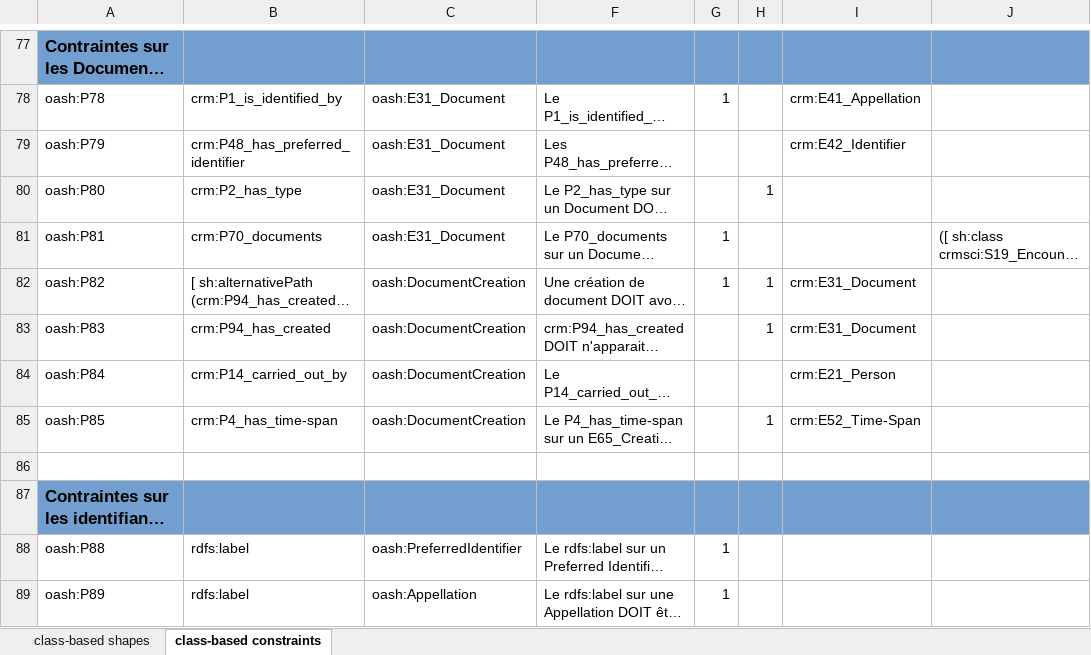
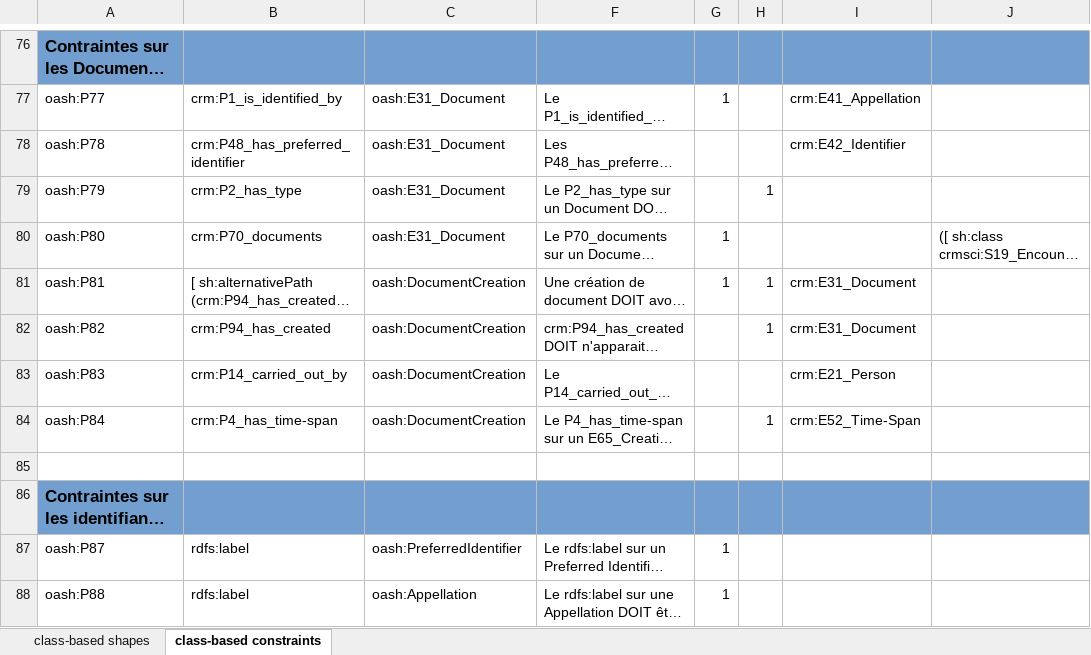
Before and after one commit to sparna-git/masa-git, an Excel workbook: federation/src/main/webapp/theme-default/shapes/OpenArchaeo-Shapes.xlsx, sheet class-based constraints, drawn as a sheet; only a part is shown, gaps mark what is left out; long unchanged cells end in …; values as stored, in another font and other column widths than the file's, no borders; addresses are those after the commit; the diff covers the shown part only; the diff names each change by its address in the sheet, - before the commit and + after, or states it on an @@ line.

```diff
--- a/federation/src/main/webapp/theme-default/shapes/OpenArchaeo-Shapes.xlsx (sheet class-based constraints)
+++ b/federation/src/main/webapp/theme-default/shapes/OpenArchaeo-Shapes.xlsx (sheet class-based constraints)
-A77: oash:P78
+A77: oash:P77
-A78: oash:P79
+A78: oash:P78
-A79: oash:P80
+A79: oash:P79
-A80: oash:P81
+A80: oash:P80
-A81: oash:P82
+A81: oash:P81
-A82: oash:P83
+A82: oash:P82
-A83: oash:P84
+A83: oash:P83
-A84: oash:P85
+A84: oash:P84
-A87: oash:P88
+A87: oash:P87
-A88: oash:P89
+A88: oash:P88
```
Also changed, not shown: 1 removed row and 26 edited cells elsewhere in this sheet, hidden cells, 1 other file.
